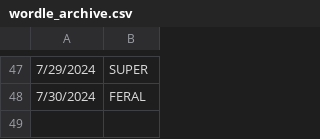
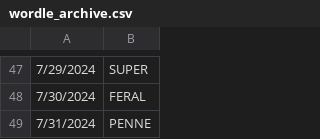
Before and after one commit to deda-72/WORDLE-archive, a CSV file: wordle_archive.csv, drawn as a sheet; only a part is shown, gaps mark what is left out.

Commit message:
Update wordle_archive.csv

```diff
--- a/wordle_archive.csv
+++ b/wordle_archive.csv
@@ -48 +48,2 @@
 7/30/2024,FERAL
+7/31/2024,PENNE
```
